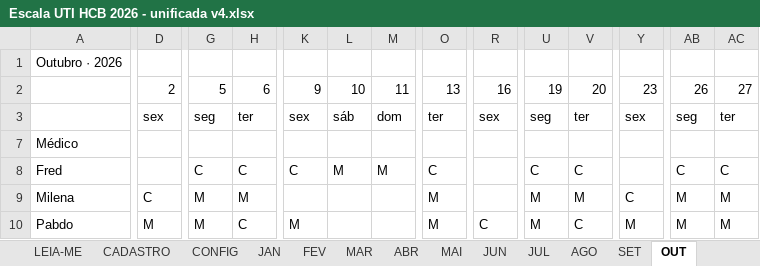
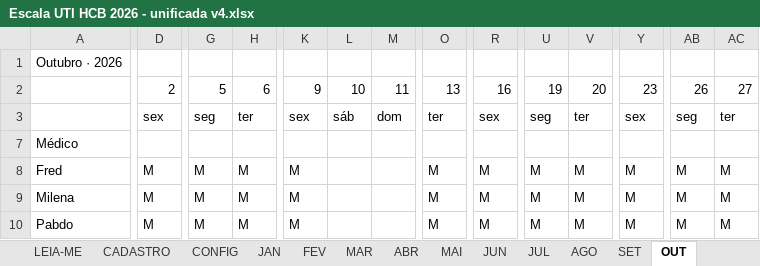
Before and after one commit to marcosgvs/colo-ritmo, an Excel workbook: docs/escala-tools/Escala UTI HCB 2026 - unificada v4.xlsx, sheet OUT, drawn as a sheet; only a part is shown, gaps mark what is left out; values as stored, in another font and other column widths than the file's, no cell formats; conditional formats not drawn; the diff covers the shown part only; the diff names each change by its address in the sheet, - before the commit and + after, or states it on an @@ line.

```diff
--- a/docs/escala-tools/Escala UTI HCB 2026 - unificada v4.xlsx (sheet OUT)
+++ b/docs/escala-tools/Escala UTI HCB 2026 - unificada v4.xlsx (sheet OUT)
-D8: (empty)
+D8: M
-G8: C
+G8: M
-H8: C
+H8: M
-K8: C
+K8: M
-L8: M
+L8: (empty)
-M8: M
+M8: (empty)
-O8: C
+O8: M
-R8:R9: (empty)
+R8:R9: M
-U8: C
+U8: M
-V8: C
+V8: M
-Y8: (empty)
+Y8: M
-AB8: C
+AB8: M
-AC8: C
+AC8: M
-D9: C
+D9: M
-K9: (empty)
+K9: M
-Y9: C
+Y9: M
-H10: C
+H10: M
-R10: C
+R10: M
-V10: C
+V10: M
```
Also changed, not shown: 70 edited cells elsewhere in this sheet, sheet VALIDADOR, sheet CADASTRO, sheet CONFIG, sheet CONVOCAÇÕES, cell formats, 3 other files.
